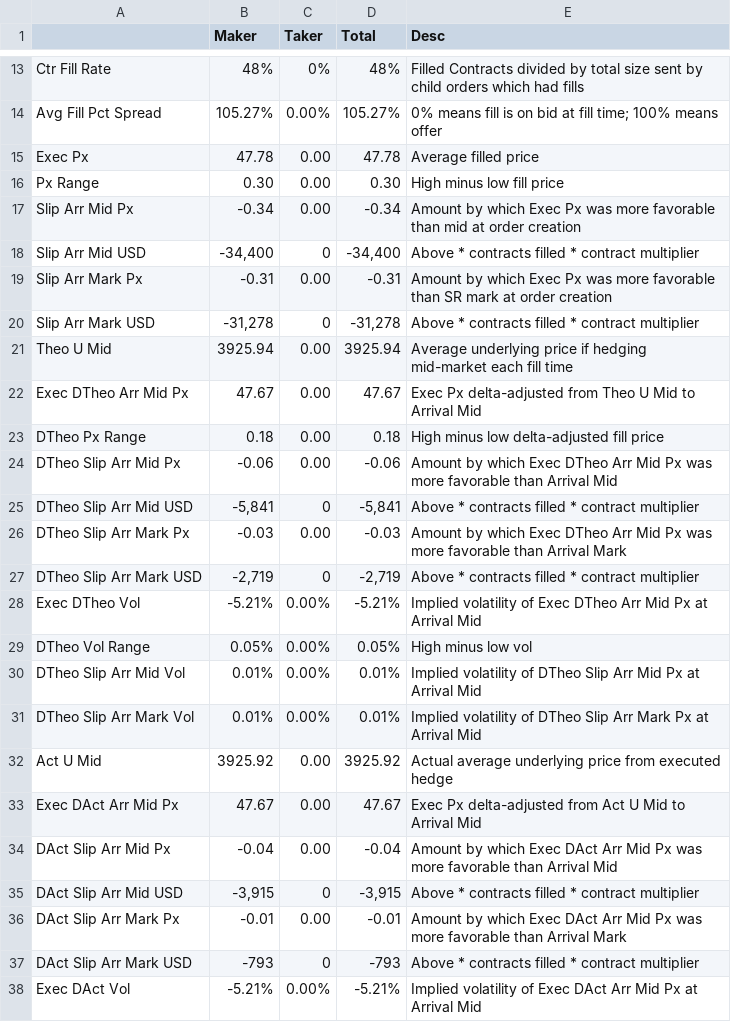
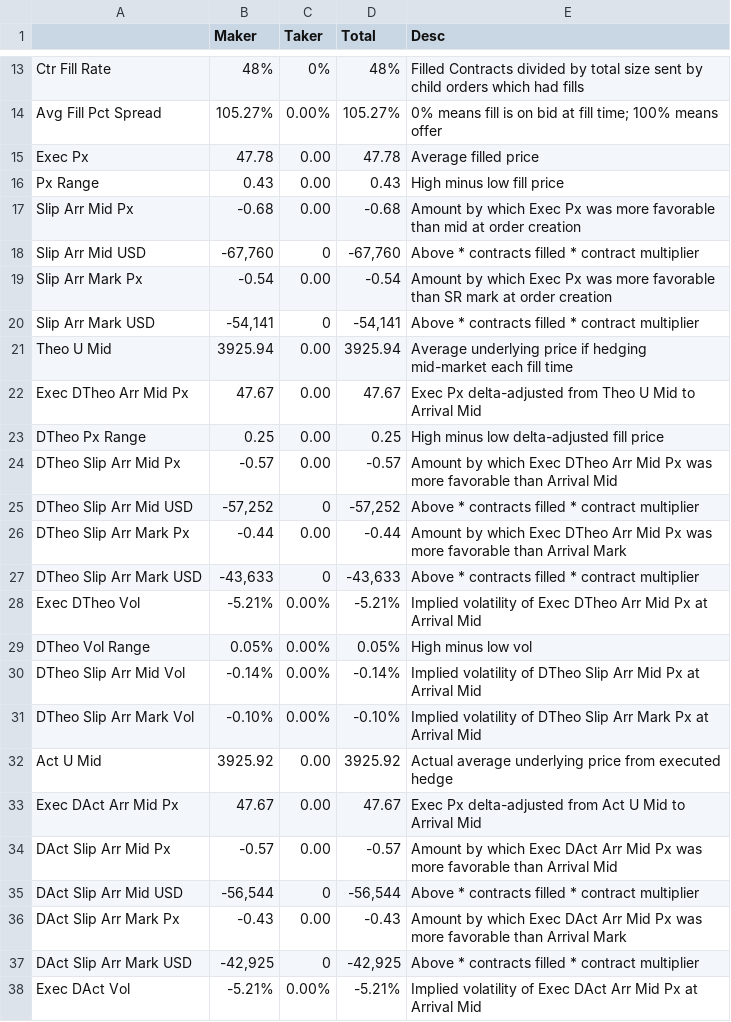
Before and after one commit to simondyates/SpiderRock, a CSV file: TCA/20210312 18121-Cons.csv, drawn as a sheet; only a part is shown, gaps mark what is left out; the diff covers the shown part only.

```diff
--- a/TCA/20210312 18121-Cons.csv
+++ b/TCA/20210312 18121-Cons.csv
@@ -15,24 +15,24 @@ Avg Fill Pct Spread,   105.27%,     0.00%,   105.27%,0% means fill is on bid at
 Exec Px,     47.78,      0.00,     47.78,Average filled price
-Px Range,      0.30,      0.00,      0.30,High minus low fill price
-Slip Arr Mid Px,     -0.34,      0.00,     -0.34,Amount by which Exec Px was more favorable than mid at order creation
-Slip Arr Mid USD,"   -34,400",         0,"   -34,400",Above  * contracts filled * contract multiplier
-Slip Arr Mark Px,     -0.31,      0.00,     -0.31,Amount by which Exec Px was more favorable than SR mark at order creation
-Slip Arr Mark USD,"   -31,278",         0,"   -31,278",Above  * contracts filled * contract multiplier
+Px Range,      0.43,      0.00,      0.43,High minus low fill price
+Slip Arr Mid Px,     -0.68,      0.00,     -0.68,Amount by which Exec Px was more favorable than mid at order creation
+Slip Arr Mid USD,"   -67,760",         0,"   -67,760",Above  * contracts filled * contract multiplier
+Slip Arr Mark Px,     -0.54,      0.00,     -0.54,Amount by which Exec Px was more favorable than SR mark at order creation
+Slip Arr Mark USD,"   -54,141",         0,"   -54,141",Above  * contracts filled * contract multiplier
 Theo U Mid,   3925.94,      0.00,   3925.94,Average underlying price if hedging mid-market each fill time
 Exec DTheo Arr Mid Px,     47.67,      0.00,     47.67,Exec Px delta-adjusted from Theo U Mid to Arrival Mid
-DTheo Px Range,      0.18,      0.00,      0.18,High minus low delta-adjusted fill price
-DTheo Slip Arr Mid Px,     -0.06,      0.00,     -0.06,Amount by which Exec DTheo Arr Mid Px was more favorable than Arrival Mid
-DTheo Slip Arr Mid USD,"    -5,841",         0,"    -5,841",Above  * contracts filled * contract multiplier
-DTheo Slip Arr Mark Px,     -0.03,      0.00,     -0.03,Amount by which Exec DTheo Arr Mid Px was more favorable than Arrival Mark
-DTheo Slip Arr Mark USD,"    -2,719",         0,"    -2,719",Above  * contracts filled * contract multiplier
+DTheo Px Range,      0.25,      0.00,      0.25,High minus low delta-adjusted fill price
+DTheo Slip Arr Mid Px,     -0.57,      0.00,     -0.57,Amount by which Exec DTheo Arr Mid Px was more favorable than Arrival Mid
+DTheo Slip Arr Mid USD,"   -57,252",         0,"   -57,252",Above  * contracts filled * contract multiplier
+DTheo Slip Arr Mark Px,     -0.44,      0.00,     -0.44,Amount by which Exec DTheo Arr Mid Px was more favorable than Arrival Mark
+DTheo Slip Arr Mark USD,"   -43,633",         0,"   -43,633",Above  * contracts filled * contract multiplier
 Exec DTheo Vol,    -5.21%,     0.00%,    -5.21%,Implied volatility of Exec DTheo Arr Mid Px at Arrival Mid
 DTheo Vol Range,     0.05%,     0.00%,     0.05%,High minus low vol
-DTheo Slip Arr Mid Vol,     0.01%,     0.00%,     0.01%,Implied volatility of DTheo Slip Arr Mid Px at Arrival Mid
-DTheo Slip Arr Mark Vol,     0.01%,     0.00%,     0.01%,Implied volatility of DTheo Slip Arr Mark Px at Arrival Mid
+DTheo Slip Arr Mid Vol,    -0.14%,     0.00%,    -0.14%,Implied volatility of DTheo Slip Arr Mid Px at Arrival Mid
+DTheo Slip Arr Mark Vol,    -0.10%,     0.00%,    -0.10%,Implied volatility of DTheo Slip Arr Mark Px at Arrival Mid
 Act U Mid,   3925.92,      0.00,   3925.92,Actual average underlying price from executed hedge
 Exec DAct Arr Mid Px,     47.67,      0.00,     47.67,Exec Px delta-adjusted from Act U Mid to Arrival Mid
-DAct Slip Arr Mid Px,     -0.04,      0.00,     -0.04,Amount by which Exec DAct Arr Mid Px was more favorable than Arrival Mid
-DAct Slip Arr Mid USD,"    -3,915",         0,"    -3,915",Above  * contracts filled * contract multiplier
-DAct Slip Arr Mark Px,     -0.01,      0.00,     -0.01,Amount by which Exec DAct Arr Mid Px was more favorable than Arrival Mark
-DAct Slip Arr Mark USD,      -793,         0,      -793,Above  * contracts filled * contract multiplier
+DAct Slip Arr Mid Px,     -0.57,      0.00,     -0.57,Amount by which Exec DAct Arr Mid Px was more favorable than Arrival Mid
+DAct Slip Arr Mid USD,"   -56,544",         0,"   -56,544",Above  * contracts filled * contract multiplier
+DAct Slip Arr Mark Px,     -0.43,      0.00,     -0.43,Amount by which Exec DAct Arr Mid Px was more favorable than Arrival Mark
+DAct Slip Arr Mark USD,"   -42,925",         0,"   -42,925",Above  * contracts filled * contract multiplier
 Exec DAct Vol,    -5.21%,     0.00%,    -5.21%,Implied volatility of Exec DAct Arr Mid Px at Arrival Mid
```
Also changed, not shown: 4 edited cells elsewhere in this file, TCA/20210312 18133-Cons.csv, 1 other file.
